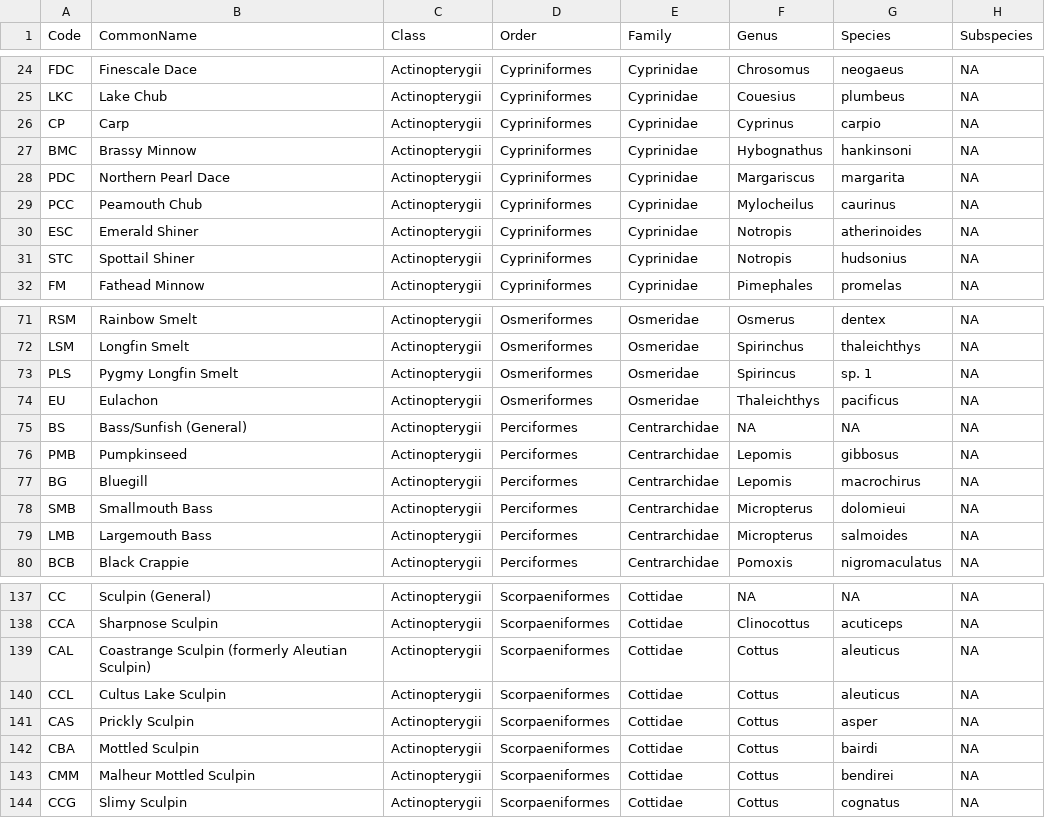
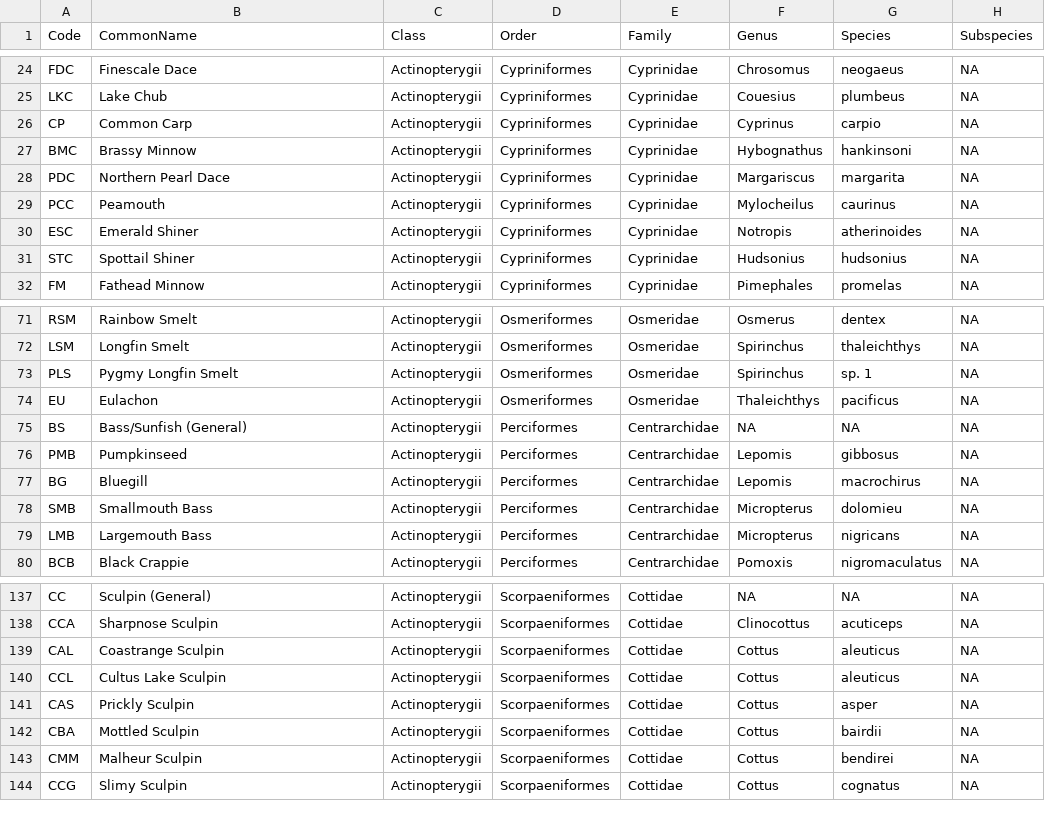
Before and after one commit to poissonconsulting/fishbc, a CSV file: data-raw/freshwaterfish/freshwaterfish.csv, drawn as a sheet; only a part is shown, gaps mark what is left out; the diff covers the shown part only; the diff names each change by its address in the sheet, - before the commit and + after, or states it on an @@ line.

```diff
--- a/data-raw/freshwaterfish/freshwaterfish.csv
+++ b/data-raw/freshwaterfish/freshwaterfish.csv
-B26 (CommonName): Carp
+B26 (CommonName): Common Carp
-B29 (CommonName): Peamouth Chub
+B29 (CommonName): Peamouth
-F31 (Genus): Notropis
+F31 (Genus): Hudsonius
-F73 (Genus): Spirincus
+F73 (Genus): Spirinchus
-G78 (Species): dolomieui
+G78 (Species): dolomieu
-G79 (Species): salmoides
+G79 (Species): nigricans
-B139 (CommonName): Coastrange Sculpin (formerly Aleutian Sculpin)
+B139 (CommonName): Coastrange Sculpin
-G142 (Species): bairdi
+G142 (Species): bairdii
-B143 (CommonName): Malheur Mottled Sculpin
+B143 (CommonName): Malheur Sculpin
```
Also changed, not shown: 15 edited cells elsewhere in this file, 2 other files.
